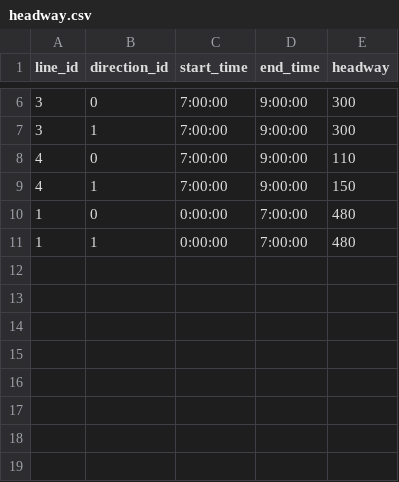
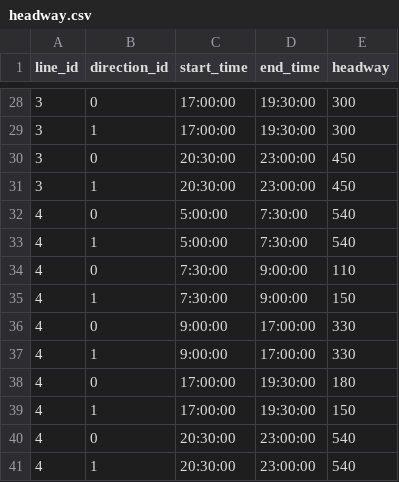
Before and after one commit to tyg84/Transit-Inflow-Control, a CSV file: data/headway.csv, drawn as a sheet; only a part is shown, gaps mark what is left out; the diff covers the shown part only.

```diff
--- a/data/headway.csv
+++ b/data/headway.csv
@@ -6,6 +28,14 @@ line_id,direction_id,start_time,end_time,headway
-3,0,7:00:00,9:00:00,300
-3,1,7:00:00,9:00:00,300
-4,0,7:00:00,9:00:00,110
-4,1,7:00:00,9:00:00,150
-1,0,0:00:00,7:00:00,480
-1,1,0:00:00,7:00:00,480
+3,0,17:00:00,19:30:00,300
+3,1,17:00:00,19:30:00,300
+3,0,20:30:00,23:00:00,450
+3,1,20:30:00,23:00:00,450
+4,0,5:00:00,7:30:00,540
+4,1,5:00:00,7:30:00,540
+4,0,7:30:00,9:00:00,110
+4,1,7:30:00,9:00:00,150
+4,0,9:00:00,17:00:00,330
+4,1,9:00:00,17:00:00,330
+4,0,17:00:00,19:30:00,180
+4,1,17:00:00,19:30:00,150
+4,0,20:30:00,23:00:00,540
+4,1,20:30:00,23:00:00,540
```
Also changed, not shown: 22 added rows and 4 edited cells elsewhere in this file, 2 other files.
